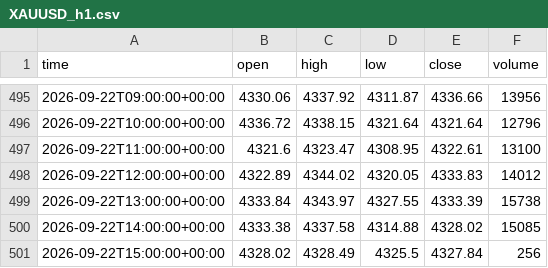
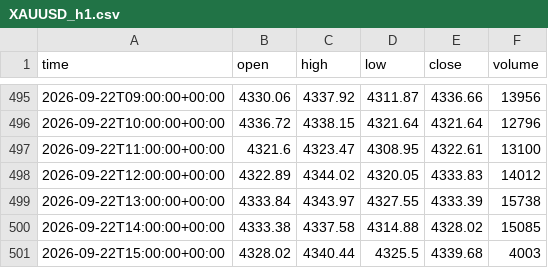
Before and after one commit to basie8/ai-job-hunt-privacy, a CSV file: data/XAUUSD_h1.csv, drawn as a sheet; only a part is shown, gaps mark what is left out.

Commit message:
XAUUSD candles @ 2026-09-22T15:16+00:00

```diff
--- a/data/XAUUSD_h1.csv
+++ b/data/XAUUSD_h1.csv
@@ -500,2 +500,2 @@ time,open,high,low,close,volume
 2026-09-22T14:00:00+00:00,4333.38,4337.58,4314.88,4328.02,15085
-2026-09-22T15:00:00+00:00,4328.02,4328.49,4325.5,4327.84,256
+2026-09-22T15:00:00+00:00,4328.02,4340.44,4325.5,4339.68,4003
```
Also changed, not shown: data/XAUUSD_h4.csv, data/XAUUSD_m15.csv, 1 other file.
